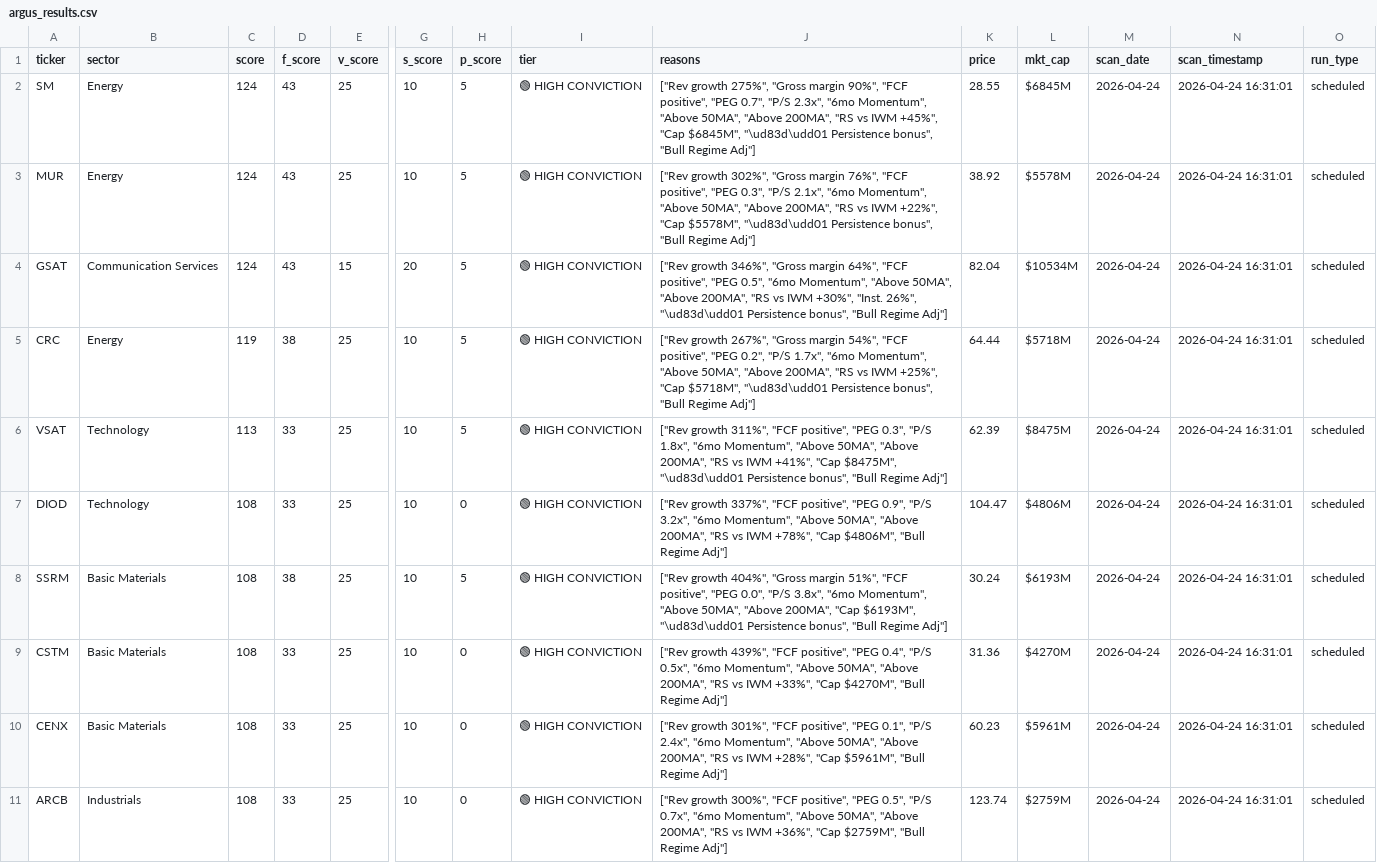
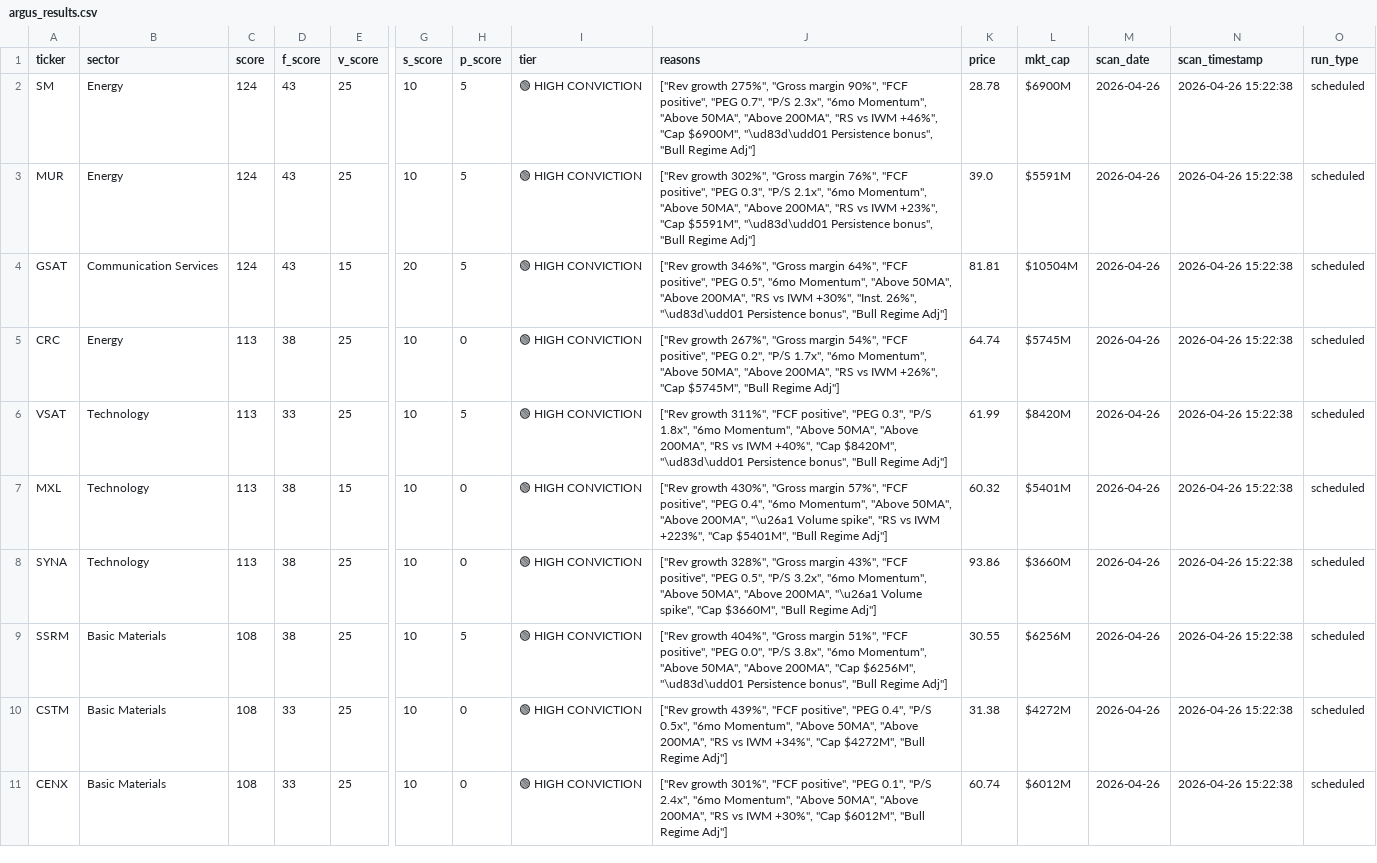
Before and after one commit to ChickenTenders2/argus, a CSV file: argus_results.csv, drawn as a sheet; only a part is shown, gaps mark what is left out; removed rows and columns are numbered as before the commit, all else as after; rows hold the shown columns only; the diff names each change by its address in the sheet, - before the commit and + after, or states it on an @@ line.

Commit message:
Argus data update 2026-04-26

```diff
--- a/argus_results.csv
+++ b/argus_results.csv
-J2 (reasons): …vs IWM +45%", "Cap $6845M", "\ud83d\udd01 Persistence…
+J2 (reasons): …vs IWM +46%", "Cap $6900M", "\ud83d\udd01 Persistence…
-K2 (price): 28.55
+K2 (price): 28.78
-L2 (mkt_cap): $6845M
+L2 (mkt_cap): $6900M
-M2:M6 (scan_date): 2026-04-24
+M2:M6 (scan_date): 2026-04-26
-N2:N6 (scan_timestamp): 2026-04-24 16:31:01
+N2:N6 (scan_timestamp): 2026-04-26 15:22:38
-J3 (reasons): …vs IWM +22%", "Cap $5578M", "\ud83d\udd01 Persistence…
+J3 (reasons): …vs IWM +23%", "Cap $5591M", "\ud83d\udd01 Persistence…
-K3 (price): 38.92
+K3 (price): 39.0
-L3 (mkt_cap): $5578M
+L3 (mkt_cap): $5591M
-K4 (price): 82.04
+K4 (price): 81.81
-L4 (mkt_cap): $10534M
+L4 (mkt_cap): $10504M
-C5 (score): 119
+C5 (score): 113
-H5 (p_score): 5
+H5 (p_score): 0
-J5 (reasons): …vs IWM +25%", "Cap $5718M", "\ud83d\udd01 Persistence bonus", "Bull Regime…
+J5 (reasons): …vs IWM +26%", "Cap $5745M", "Bull Regime…
-K5 (price): 64.44
+K5 (price): 64.74
-L5 (mkt_cap): $5718M
+L5 (mkt_cap): $5745M
-J6 (reasons): …vs IWM +41%", "Cap $8475M", "\ud83d\udd01 Persistence…
+J6 (reasons): …vs IWM +40%", "Cap $8420M", "\ud83d\udd01 Persistence…
-K6 (price): 62.39
+K6 (price): 61.99
-L6 (mkt_cap): $8475M
+L6 (mkt_cap): $8420M
+row 7: MXL | Technology | 113 | 38 | 15 | 10 | 0 | 🟢 HIGH CONVICTION | ["Rev growth 430%", "Gross margin 57%", "FCF positive", "PEG 0.4", "6mo Momentum", "Above 50MA", "Above 200MA", "\u26a1 Volume spike", "RS vs IWM +223%", "Cap $5401M", "Bull Regime Adj"] | 60.32 | $5401M | 2026-04-26 | 2026-04-26 15:22:38 | scheduled
-A8 (ticker): DIOD
+A8 (ticker): SYNA
-C8 (score): 108
+C8 (score): 113
-D8 (f_score): 33
+D8 (f_score): 38
-J8 (reasons): ["Rev growth 337%", "FCF positive", "PEG 0.9", "P/S 3.2x", "6mo Momentum", "Above 50MA", "Above 200MA", "RS vs IWM +78%", "Cap $4806M", "Bull Regime…
+J8 (reasons): ["Rev growth 328%", "Gross margin 43%", "FCF positive", "PEG 0.5", "P/S 3.2x", "6mo Momentum", "Above 50MA", "Above 200MA", "\u26a1 Volume spike", "Cap $3660M", "Bull Regime…
-K8 (price): 104.47
+K8 (price): 93.86
-L8 (mkt_cap): $4806M
+L8 (mkt_cap): $3660M
-M8:M11 (scan_date): 2026-04-24
+M8:M11 (scan_date): 2026-04-26
-N8:N11 (scan_timestamp): 2026-04-24 16:31:01
+N8:N11 (scan_timestamp): 2026-04-26 15:22:38
-J9 (reasons): …200MA", "Cap $6193M", "\ud83d\udd01 Persistence…
+J9 (reasons): …200MA", "Cap $6256M", "\ud83d\udd01 Persistence…
-K9 (price): 30.24
+K9 (price): 30.55
-L9 (mkt_cap): $6193M
+L9 (mkt_cap): $6256M
-J10 (reasons): …vs IWM +33%", "Cap $4270M", "Bull Regime…
+J10 (reasons): …vs IWM +34%", "Cap $4272M", "Bull Regime…
-K10 (price): 31.36
+K10 (price): 31.38
-L10 (mkt_cap): $4270M
+L10 (mkt_cap): $4272M
-J11 (reasons): …vs IWM +28%", "Cap $5961M", "Bull Regime…
+J11 (reasons): …vs IWM +30%", "Cap $6012M", "Bull Regime…
-K11 (price): 60.23
+K11 (price): 60.74
-L11 (mkt_cap): $5961M
+L11 (mkt_cap): $6012M
-row 11: ARCB | Industrials | 108 | 33 | 25 | 10 | 0 | 🟢 HIGH CONVICTION | ["Rev growth 300%", "FCF positive", "PEG 0.5", "P/S 0.7x", "6mo Momentum", "Above 50MA", "Above 200MA", "RS vs IWM +36%", "Cap $2759M", "Bull Regime Adj"] | 123.74 | $2759M | 2026-04-24 | 2026-04-24 16:31:01 | scheduled
```
Also changed, not shown: 1 other file.
